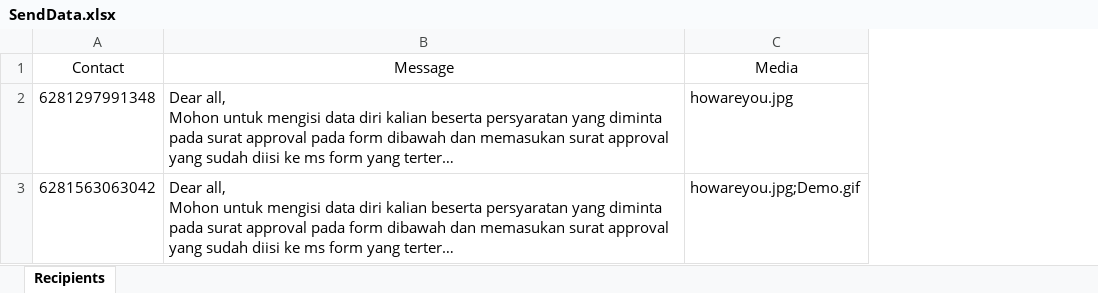
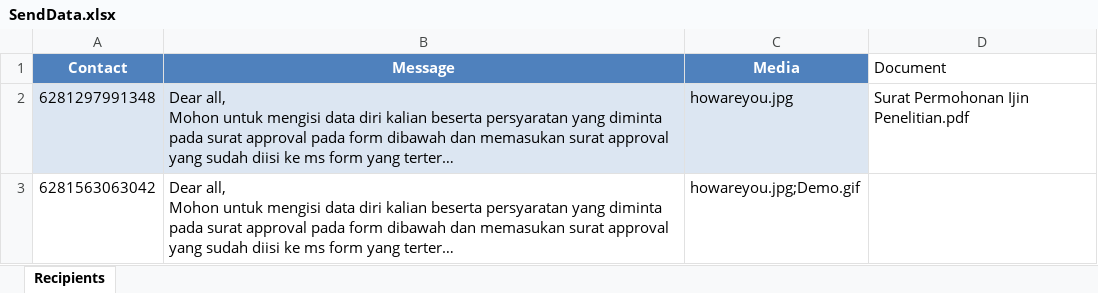
Before and after one commit to bluejacketslc/send-whatsapp-bulk, an Excel workbook: SendData.xlsx, sheet Recipients, drawn as a sheet; long unchanged cells end in …; values as stored, in another font and other column widths than the file's, no borders; table styles not drawn; the diff names each change by its address in the sheet, - before the commit and + after, or states it on an @@ line.

```diff
--- a/SendData.xlsx (sheet Recipients)
+++ b/SendData.xlsx (sheet Recipients)
+column D (Document), row 2: Surat Permohonan Ijin Penelitian.pdf
@@ A1:C1 fill: none → #4F81BD, bold: off → on, text colour: black → #FFFFFF @@
-A2:C2 fill: none
+A2:C2 fill: #DCE6F2
```
